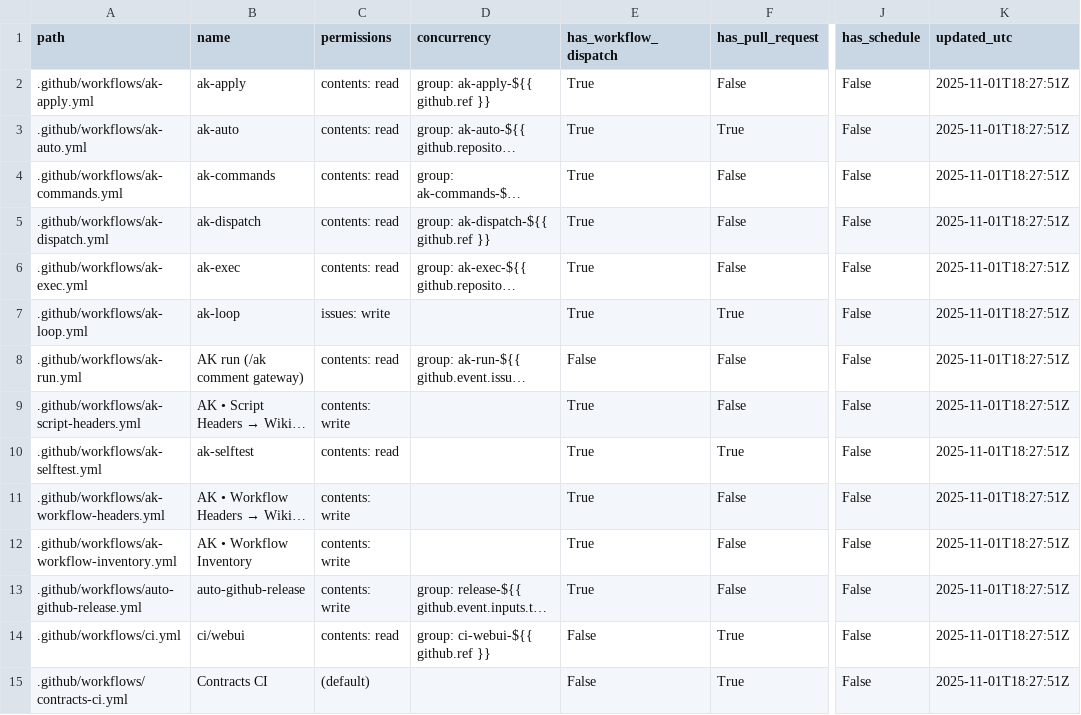
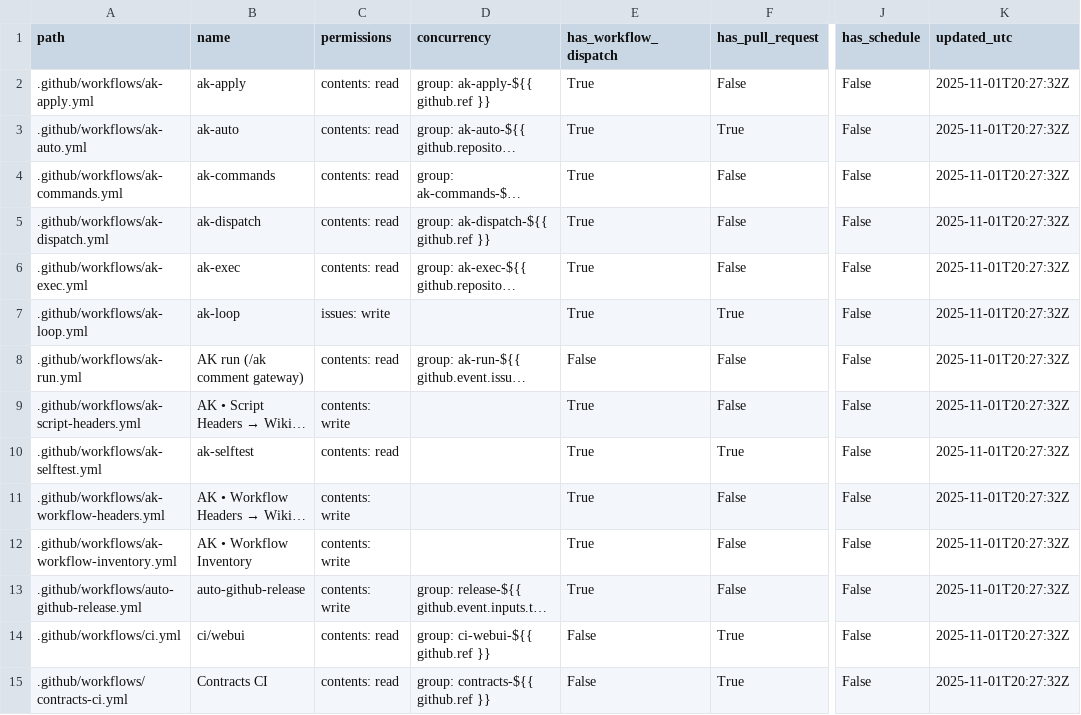
Before and after one commit to dh1293-hub/kobong-orchestrator, a CSV file: _inventory/workflows.csv, drawn as a sheet; only a part is shown, gaps mark what is left out; long unchanged cells end in …; the diff covers the shown part only; the diff names each change by its address in the sheet, - before the commit and + after, or states it on an @@ line.

Commit message:
[WF] _inventory snapshot (run=19002222581)

```diff
--- a/_inventory/workflows.csv
+++ b/_inventory/workflows.csv
-K2:K15 (updated_utc): 2025-11-01T18:27:51Z
+K2:K15 (updated_utc): 2025-11-01T20:27:32Z
-C15 (permissions): (default)
+C15 (permissions): contents: read
-D15 (concurrency): (empty)
+D15 (concurrency): group: contracts-${{ github.ref }}
```
Also changed, not shown: 22 edited cells elsewhere in this file, 9 other files.
